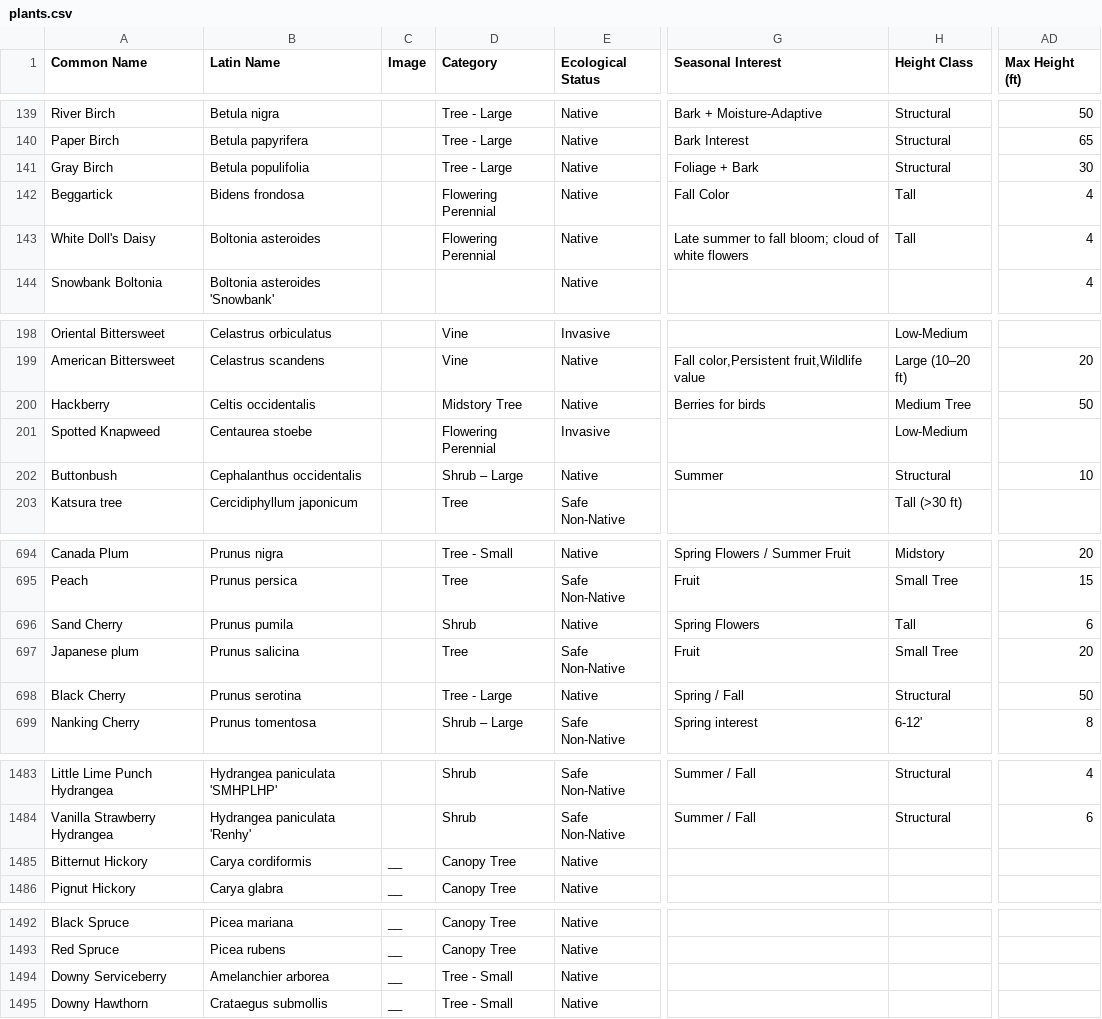
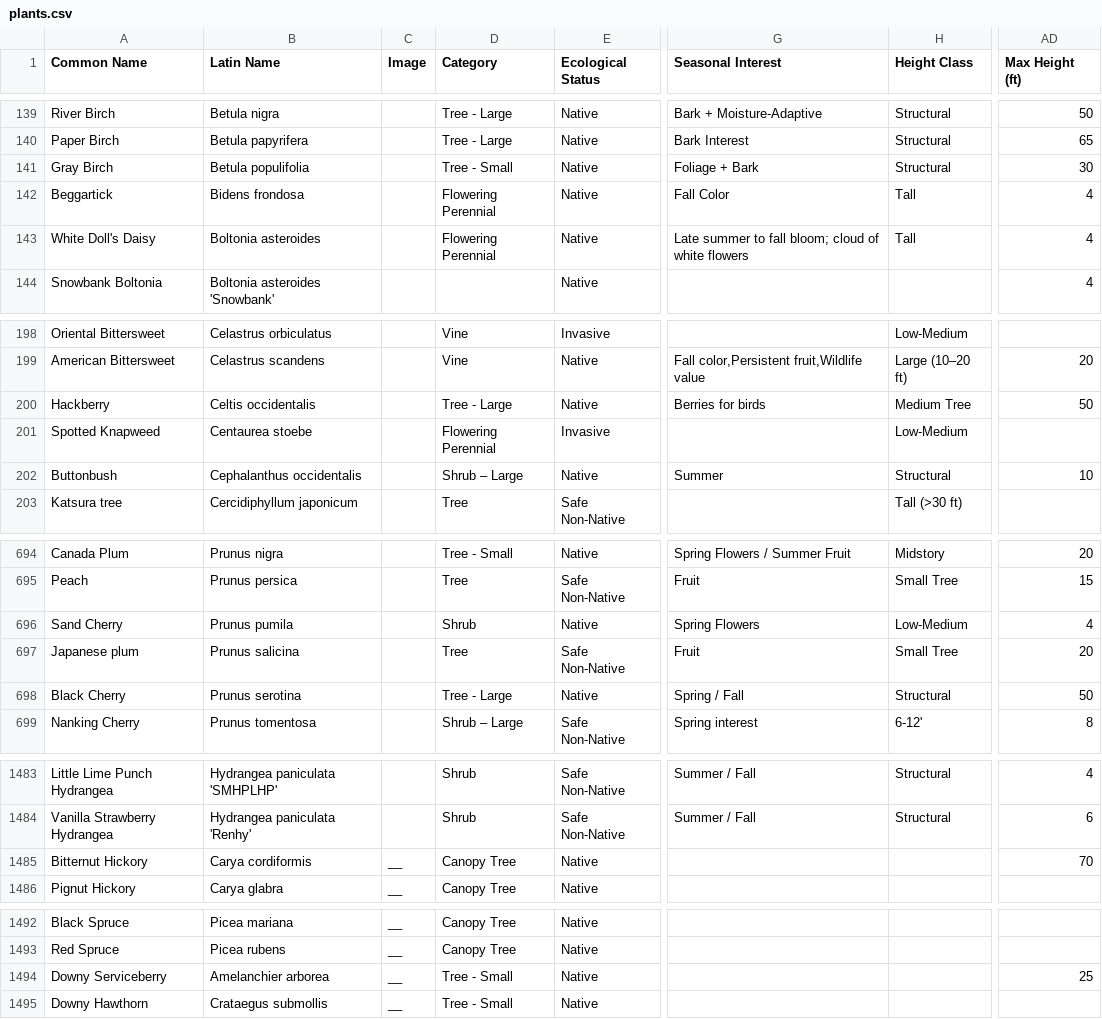
Before and after one commit to rsummmmers/plant-finder, a CSV file: dev/plants.csv, drawn as a sheet; only a part is shown, gaps mark what is left out; the diff names each change by its address in the sheet, - before the commit and + after, or states it on an @@ line.

```diff
--- a/dev/plants.csv
+++ b/dev/plants.csv
-D141 (Category): Tree - Large
+D141 (Category): Tree - Small
-D200 (Category): Midstory Tree
+D200 (Category): Tree - Large
-H696 (Height Class): Tall
+H696 (Height Class): Low-Medium
-AD696 (Max Height (ft)): 6
+AD696 (Max Height (ft)): 4
-AD1485 (Max Height (ft)): (empty)
+AD1485 (Max Height (ft)): 70
-AD1494 (Max Height (ft)): (empty)
+AD1494 (Max Height (ft)): 25
```
